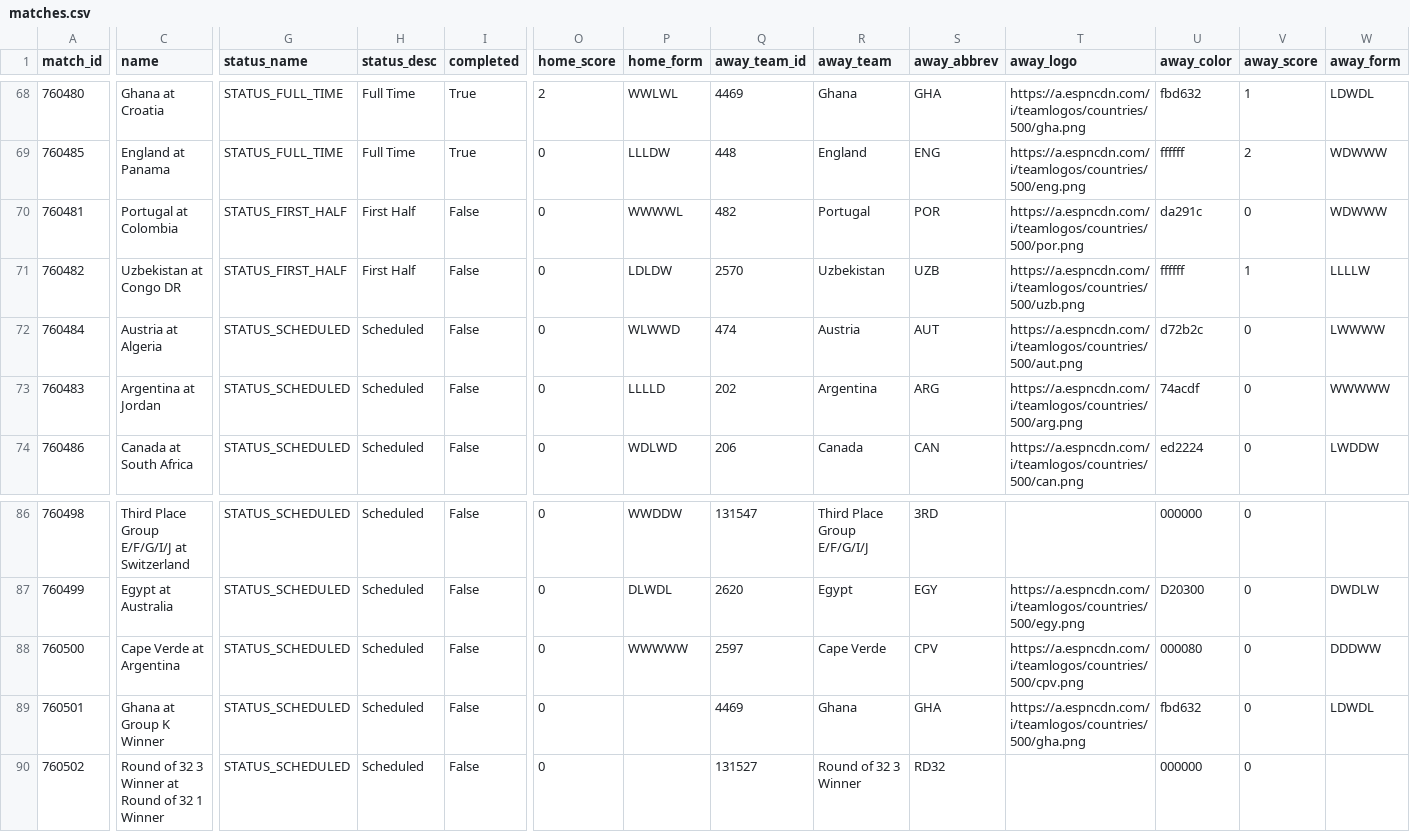
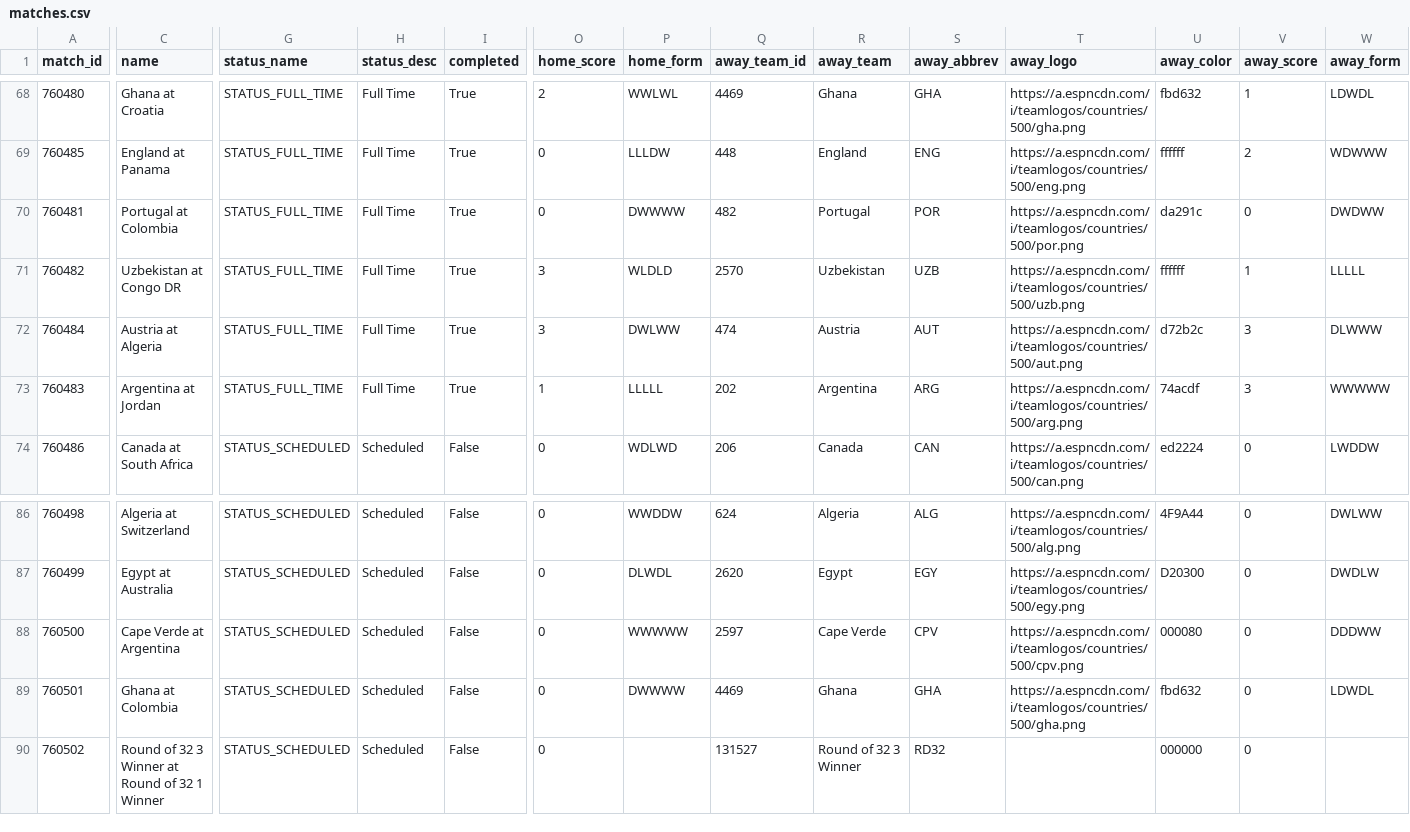
Before and after one commit to akarpie96/2026-worldcup-forecast, a CSV file: data/processed/matches.csv, drawn as a sheet; only a part is shown, gaps mark what is left out; the diff covers the shown part only; the diff names each change by its address in the sheet, - before the commit and + after, or states it on an @@ line.

```diff
--- a/data/processed/matches.csv
+++ b/data/processed/matches.csv
-G70:G71 (status_name): STATUS_FIRST_HALF
+G70:G71 (status_name): STATUS_FULL_TIME
-H70:H71 (status_desc): First Half
+H70:H71 (status_desc): Full Time
-I70:I73 (completed): False
+I70:I73 (completed): True
-P70 (home_form): WWWWL
+P70 (home_form): DWWWW
-W70 (away_form): WDWWW
+W70 (away_form): DWDWW
-O71:O72 (home_score): 0
+O71:O72 (home_score): 3
-P71 (home_form): LDLDW
+P71 (home_form): WLDLD
-W71 (away_form): LLLLW
+W71 (away_form): LLLLL
-G72:G73 (status_name): STATUS_SCHEDULED
+G72:G73 (status_name): STATUS_FULL_TIME
-H72:H73 (status_desc): Scheduled
+H72:H73 (status_desc): Full Time
-P72 (home_form): WLWWD
+P72 (home_form): DWLWW
-V72:V73 (away_score): 0
+V72:V73 (away_score): 3
-W72 (away_form): LWWWW
+W72 (away_form): DLWWW
-O73 (home_score): 0
+O73 (home_score): 1
-P73 (home_form): LLLLD
+P73 (home_form): LLLLL
-C86 (name): Third Place Group E/F/G/I/J at Switzerland
+C86 (name): Algeria at Switzerland
-Q86 (away_team_id): 131547
+Q86 (away_team_id): 624
-R86 (away_team): Third Place Group E/F/G/I/J
+R86 (away_team): Algeria
-S86 (away_abbrev): 3RD
+S86 (away_abbrev): ALG
-T86 (away_logo): (empty)
+T86 (away_logo): https://a.espncdn.com/i/teamlogos/countries/500/alg.png
-U86 (away_color): 000000
+U86 (away_color): 4F9A44
-W86 (away_form): (empty)
+W86 (away_form): DWLWW
-C89 (name): Ghana at Group K Winner
+C89 (name): Ghana at Colombia
-P89 (home_form): (empty)
+P89 (home_form): DWWWW
```
Also changed, not shown: 47 edited cells elsewhere in this file, data/processed/bracket_forecast.csv, data/processed/forecast_history.csv, 4 other files.
